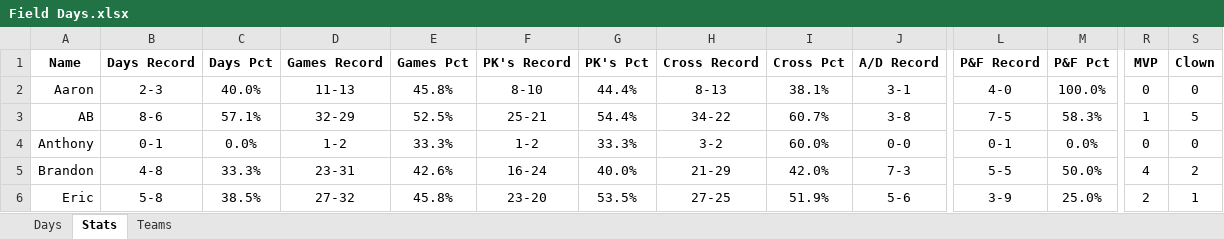
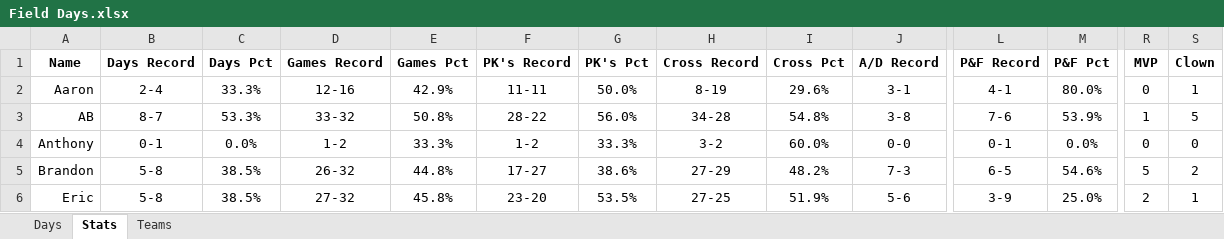
Before and after one commit to jmsellitti1/Field-Days, an Excel workbook: Field Days.xlsx, sheet Stats, drawn as a sheet; only a part is shown, gaps mark what is left out; values as stored, in another font and other column widths than the file's, no borders; charts and pictures and conditional formats not drawn; the diff covers the shown part only; the diff names each change by its address in the sheet, - before the commit and + after, or states it on an @@ line.

Commit message:
Updated with 12/27 game

```diff
--- a/Field Days.xlsx (sheet Stats)
+++ b/Field Days.xlsx (sheet Stats)
-B2 (Days Record): 2-3
+B2 (Days Record): 2-4
-C2 (Days Pct): 40.0%
+C2 (Days Pct): 33.3%
-D2 (Games Record): 11-13
+D2 (Games Record): 12-16
-E2 (Games Pct): 45.8%
+E2 (Games Pct): 42.9%
-F2 (PK's Record): 8-10
+F2 (PK's Record): 11-11
-G2 (PK's Pct): 44.4%
+G2 (PK's Pct): 50.0%
-H2 (Cross Record): 8-13
+H2 (Cross Record): 8-19
-I2 (Cross Pct): 38.1%
+I2 (Cross Pct): 29.6%
-L2 (P&F Record): 4-0
+L2 (P&F Record): 4-1
-M2 (P&F Pct): 100.0%
+M2 (P&F Pct): 80.0%
-S2 (Clown): 0
+S2 (Clown): 1
-B3 (Days Record): 8-6
+B3 (Days Record): 8-7
-C3 (Days Pct): 57.1%
+C3 (Days Pct): 53.3%
-D3 (Games Record): 32-29
+D3 (Games Record): 33-32
-E3 (Games Pct): 52.5%
+E3 (Games Pct): 50.8%
-F3 (PK's Record): 25-21
+F3 (PK's Record): 28-22
-G3 (PK's Pct): 54.4%
+G3 (PK's Pct): 56.0%
-H3 (Cross Record): 34-22
+H3 (Cross Record): 34-28
-I3 (Cross Pct): 60.7%
+I3 (Cross Pct): 54.8%
-L3 (P&F Record): 7-5
+L3 (P&F Record): 7-6
-M3 (P&F Pct): 58.3%
+M3 (P&F Pct): 53.9%
-B5 (Days Record): 4-8
+B5 (Days Record): 5-8
-C5 (Days Pct): 33.3%
+C5 (Days Pct): 38.5%
-D5 (Games Record): 23-31
+D5 (Games Record): 26-32
-E5 (Games Pct): 42.6%
+E5 (Games Pct): 44.8%
-F5 (PK's Record): 16-24
+F5 (PK's Record): 17-27
-G5 (PK's Pct): 40.0%
+G5 (PK's Pct): 38.6%
-H5 (Cross Record): 21-29
+H5 (Cross Record): 27-29
-I5 (Cross Pct): 42.0%
+I5 (Cross Pct): 48.2%
-L5 (P&F Record): 5-5
+L5 (P&F Record): 6-5
-M5 (P&F Pct): 50.0%
+M5 (P&F Pct): 54.6%
-R5 (MVP): 4
+R5 (MVP): 5
```
Also changed, not shown: 40 edited cells elsewhere in this sheet, sheet Teams, sheet Days, charts or pictures, 1 other file.
